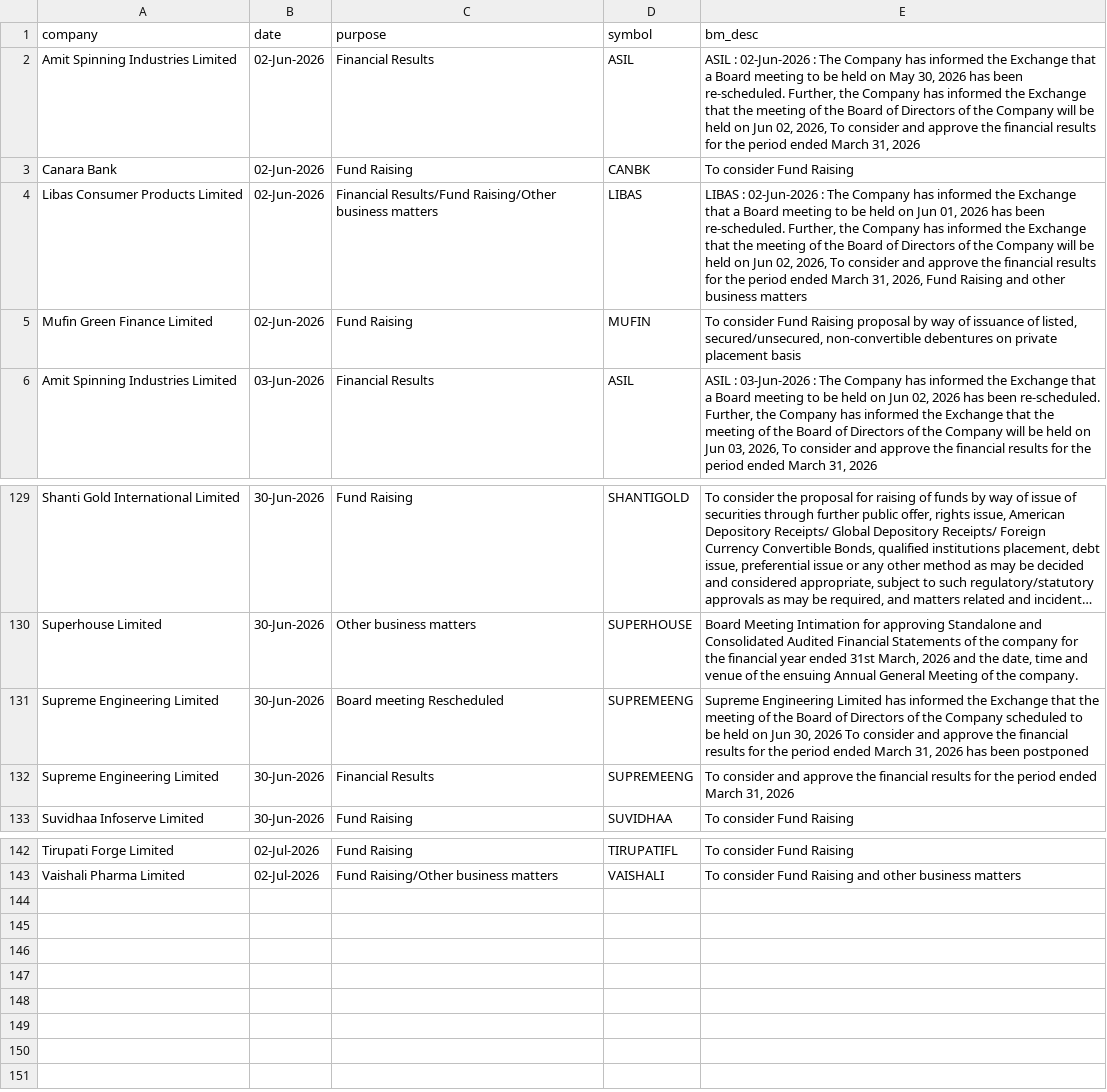
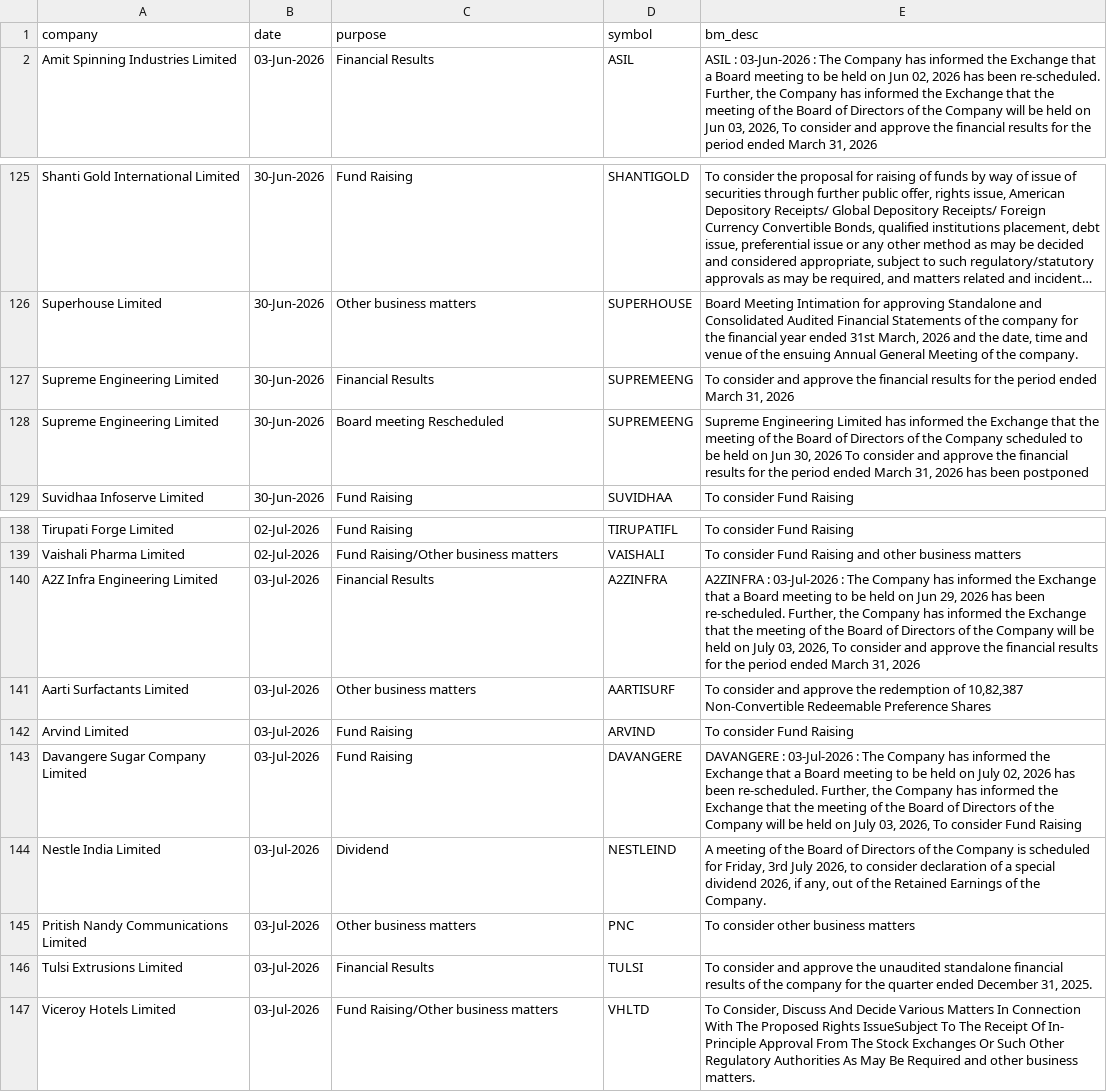
Before and after one commit to tsrajpurohit/event, a CSV file: nse_events.csv, drawn as a sheet; only a part is shown, gaps mark what is left out; long unchanged cells end in …; removed rows and columns are numbered as before the commit, all else as after; the diff names each change by its address in the sheet, - before the commit and + after, or states it on an @@ line.

```diff
--- a/nse_events.csv
+++ b/nse_events.csv
-row 2: Amit Spinning Industries Limited | 02-Jun-2026 | Financial Results | ASIL | ASIL : 02-Jun-2026 : The Company has informed the Exchange that a Board meeting to be held on May 30, 2026 has been re-scheduled. Further, the Company has informed the Exchange that the meeting of the Board of Directors of the Company will be held on Jun 02, 2026, To consider and approve the financial results for the period ended March 31, 2026
-row 3: Canara Bank | 02-Jun-2026 | Fund Raising | CANBK | To consider Fund Raising
-row 4: Libas Consumer Products Limited | 02-Jun-2026 | Financial Results/Fund Raising/Other business matters | LIBAS | LIBAS : 02-Jun-2026 : The Company has informed the Exchange that a Board meeting to be held on Jun 01, 2026 has been re-scheduled. Further, the Company has informed the Exchange that the meeting of the Board of Directors of the Company will be held on Jun 02, 2026, To consider and approve the financial results for the period ended March 31, 2026, Fund Raising and other business matters
-row 5: Mufin Green Finance Limited | 02-Jun-2026 | Fund Raising | MUFIN | To consider Fund Raising proposal by way of issuance of listed, secured/unsecured, non-convertible debentures on private placement basis
@@ row 132 moved to row 127: Supreme Engineering Limited @@
+row 140: A2Z Infra Engineering Limited | 03-Jul-2026 | Financial Results | A2ZINFRA | A2ZINFRA : 03-Jul-2026 : The Company has informed the Exchange that a Board meeting to be held on Jun 29, 2026 has been re-scheduled. Further, the Company has informed the Exchange that the meeting of the Board of Directors of the Company will be held on July 03, 2026, To consider and approve the financial results for the period ended March 31, 2026
+row 141: Aarti Surfactants Limited | 03-Jul-2026 | Other business matters | AARTISURF | To consider and approve the redemption of 10,82,387 Non-Convertible Redeemable Preference Shares
+row 142: Arvind Limited | 03-Jul-2026 | Fund Raising | ARVIND | To consider Fund Raising
+row 143: Davangere Sugar Company Limited | 03-Jul-2026 | Fund Raising | DAVANGERE | DAVANGERE : 03-Jul-2026 : The Company has informed the Exchange that a Board meeting to be held on July 02, 2026 has been re-scheduled. Further, the Company has informed the Exchange that the meeting of the Board of Directors of the Company will be held on July 03, 2026, To consider Fund Raising
+row 144: Nestle India Limited | 03-Jul-2026 | Dividend | NESTLEIND | A meeting of the Board of Directors of the Company is scheduled for Friday, 3rd July 2026, to consider declaration of a special dividend 2026, if any, out of the Retained Earnings of the Company.
+row 145: Pritish Nandy Communications Limited | 03-Jul-2026 | Other business matters | PNC | To consider other business matters
+row 146: Tulsi Extrusions Limited | 03-Jul-2026 | Financial Results | TULSI | To consider and approve the unaudited standalone financial results of the company for the quarter ended December 31, 2025.
+row 147: Viceroy Hotels Limited | 03-Jul-2026 | Fund Raising/Other business matters | VHLTD | To Consider, Discuss And Decide Various Matters In Connection With The Proposed Rights IssueSubject To The Receipt Of In- Principle Approval From The Stock Exchanges Or Such Other Regulatory Authorities As May Be Required and other business matters.
```
